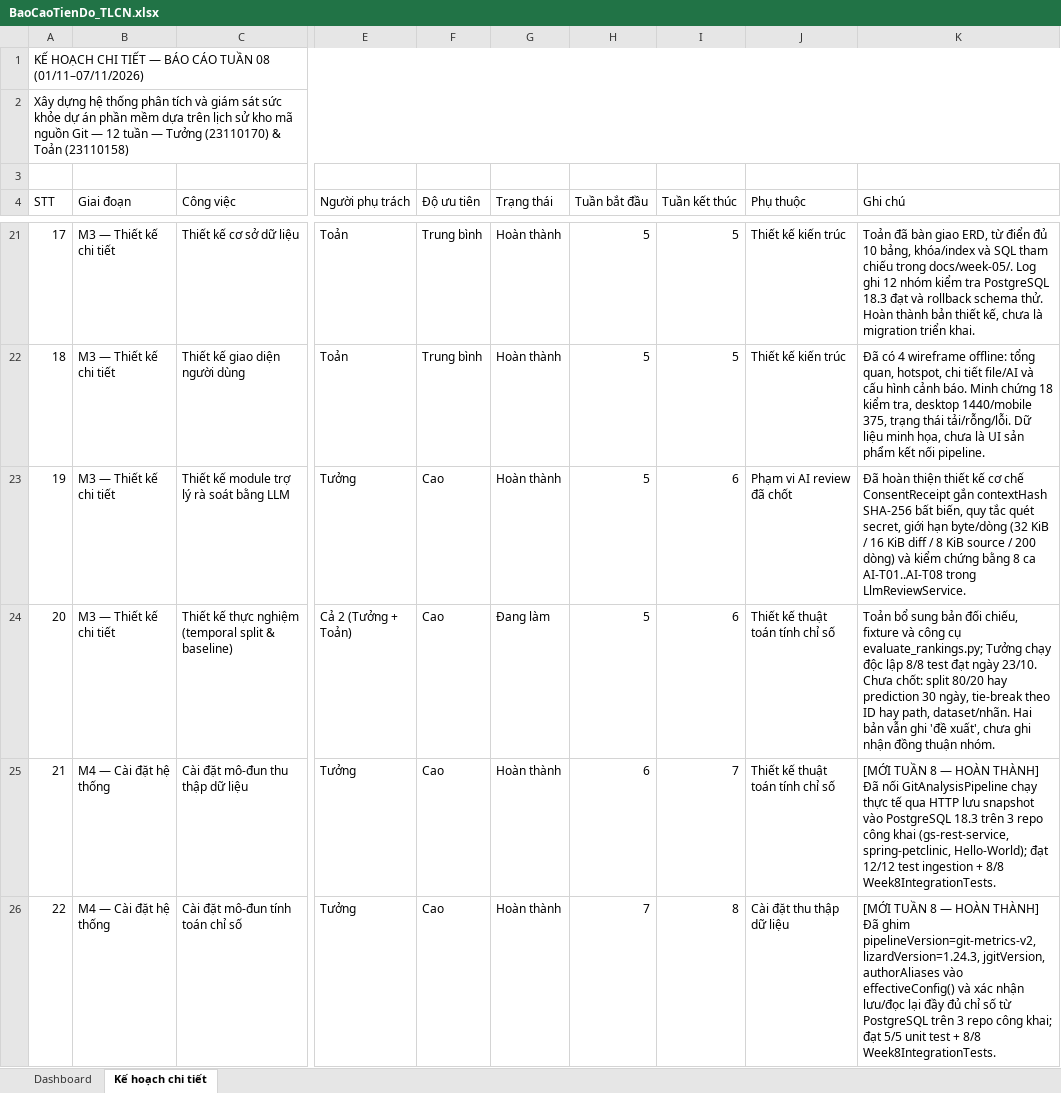
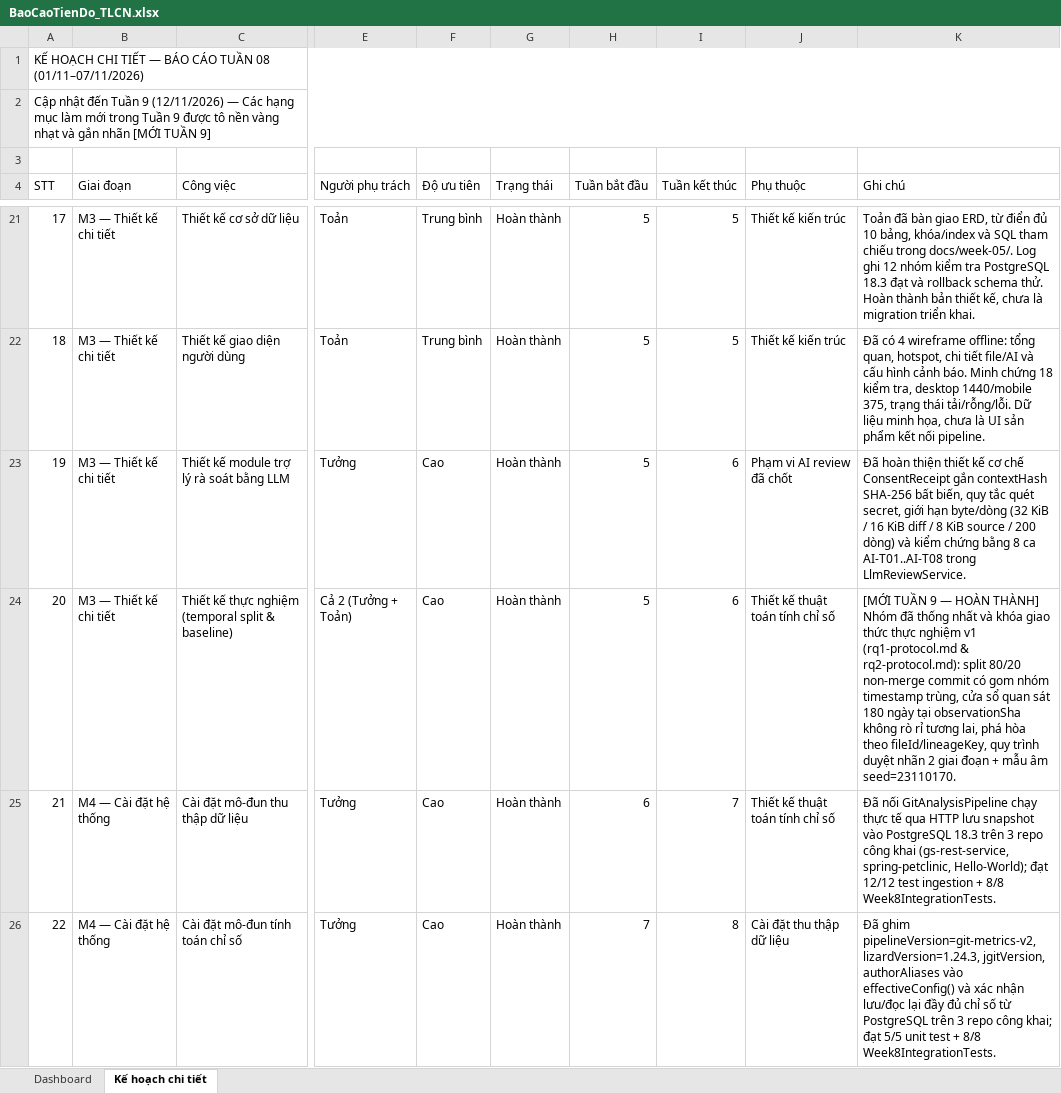
Before and after one commit to Tuong2608/Git-Health-Monitor, an Excel workbook: docs/BaoCaoTienDo_TLCN.xlsx, sheet Kế hoạch chi tiết, drawn as a sheet; only a part is shown, gaps mark what is left out; values as stored, in another font and other column widths than the file's, no cell formats; the diff covers the shown part only; the diff names each change by its address in the sheet, - before the commit and + after, or states it on an @@ line.

Commit message:
feat: add week 9 RQ1 temporal-split experiments, commit review ledger, and group report

```diff
--- a/docs/BaoCaoTienDo_TLCN.xlsx (sheet Kế hoạch chi tiết)
+++ b/docs/BaoCaoTienDo_TLCN.xlsx (sheet Kế hoạch chi tiết)
-A2 (STT): Xây dựng hệ thống phân tích và giám sát sức khỏe dự án phần mềm dựa trên lịch sử kho mã nguồn Git — 12 tuần — Tưởng (23110170) & Toản (23110158)
+A2 (STT): Cập nhật đến Tuần 9 (12/11/2026) — Các hạng mục làm mới trong Tuần 9 được tô nền vàng nhạt và gắn nhãn [MỚI TUẦN 9]
-G24 (Trạng thái): Đang làm
+G24 (Trạng thái): Hoàn thành
-K24 (Ghi chú): Toản bổ sung bản đối chiếu, fixture và công cụ evaluate_rankings.py; Tưởng chạy độc lập 8/8 test đạt ngày 23/10. Chưa chốt: split 80/20 hay prediction 30 ngày, tie-break theo ID hay path, dataset/nhãn. Hai bản vẫn ghi 'đề xuất', chưa ghi nhận đồng thuận nhóm.
+K24 (Ghi chú): [MỚI TUẦN 9 — HOÀN THÀNH] Nhóm đã thống nhất và khóa giao thức thực nghiệm v1 (rq1-protocol.md & rq2-protocol.md): split 80/20 non-merge commit có gom nhóm timestamp trùng, cửa sổ quan sát 180 ngày tại observationSha không rò rỉ tương lai, phá hòa theo fileId/lineageKey, quy trình duyệt nhãn 2 giai đoạn + mẫu âm seed=23110170.
-K25 (Ghi chú): [MỚI TUẦN 8 — HOÀN THÀNH] Đã nối…
+K25 (Ghi chú): Đã nối…
-K26 (Ghi chú): [MỚI TUẦN 8 — HOÀN THÀNH] Đã ghim…
+K26 (Ghi chú): Đã ghim…
```
Also changed, not shown: 13 edited cells elsewhere in this sheet, cell formats, 32 other files.
